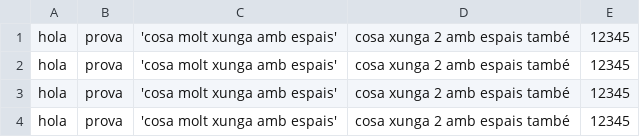
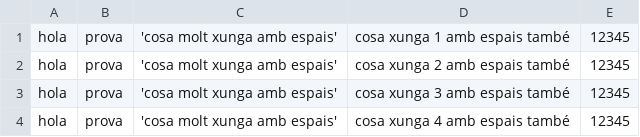
Before and after one commit to jmigual/5book, a CSV file: public/data/accio.csv, drawn as a sheet; removed rows and columns are numbered as before the commit, all else as after; the diff names each change by its address in the sheet, - before the commit and + after, or states it on an @@ line.

```diff
--- a/public/data/accio.csv
+++ b/public/data/accio.csv
+row 1: hola | prova | 'cosa molt xunga amb espais' | cosa xunga 1 amb espais també | 12345
-D3: cosa xunga 2 amb espais també
+D3: cosa xunga 3 amb espais també
-D4: cosa xunga 2 amb espais també
+D4: cosa xunga 4 amb espais també
-row 4: hola | prova | 'cosa molt xunga amb espais' | cosa xunga 2 amb espais també | 12345
```
Also changed, not shown: 3 other files.
